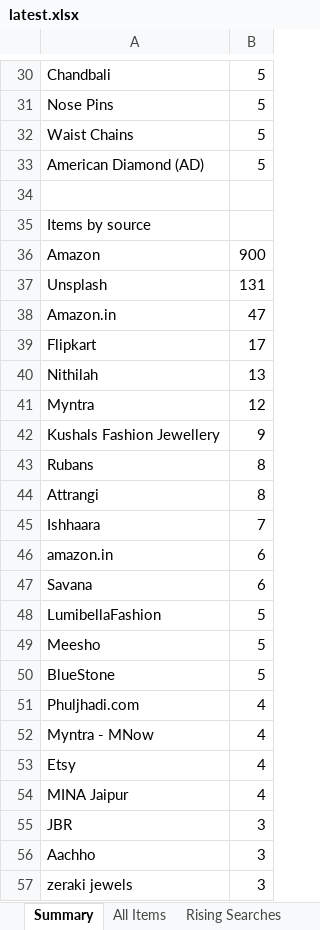
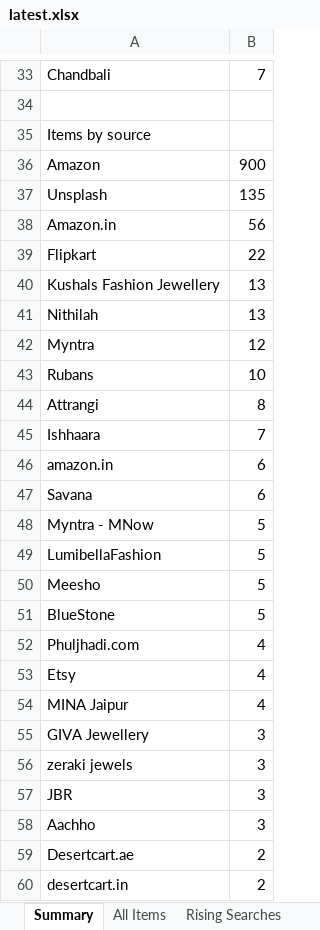
Before and after one commit to PRATS7878/gehnaradar_Updated, an Excel workbook: output/latest.xlsx, sheet Summary, drawn as a sheet; only a part is shown, gaps mark what is left out; values as stored, in another font and other column widths than the file's, no borders; removed rows and columns are numbered as before the commit, all else as after; the diff covers the shown part only; the diff names each change by its address in the sheet, - before the commit and + after, or states it on an @@ line.

```diff
--- a/output/latest.xlsx (sheet Summary)
+++ b/output/latest.xlsx (sheet Summary)
-B33: 5
+B33: 7
-row 31: Nose Pins | 5
-row 32: Waist Chains | 5
-row 33: American Diamond (AD) | 5
-B37: 131
+B37: 135
-B38: 47
+B38: 56
-B39: 17
+B39: 22
+row 40: Kushals Fashion Jewellery | 13
-row 42: Kushals Fashion Jewellery | 9
-B43: 8
+B43: 10
+row 48: Myntra - MNow | 5
-row 52: Myntra - MNow | 4
+row 55: GIVA Jewellery | 3
@@ row 57 moved to row 56: zeraki jewels @@
+row 59: Desertcart.ae | 2
+row 60: desertcart.in | 2
```
Also changed, not shown: 12 added rows, 5 removed rows, 3 moved rows and 9 edited cells elsewhere in this sheet, sheet All Items, sheet Source Status, 5 other files.
